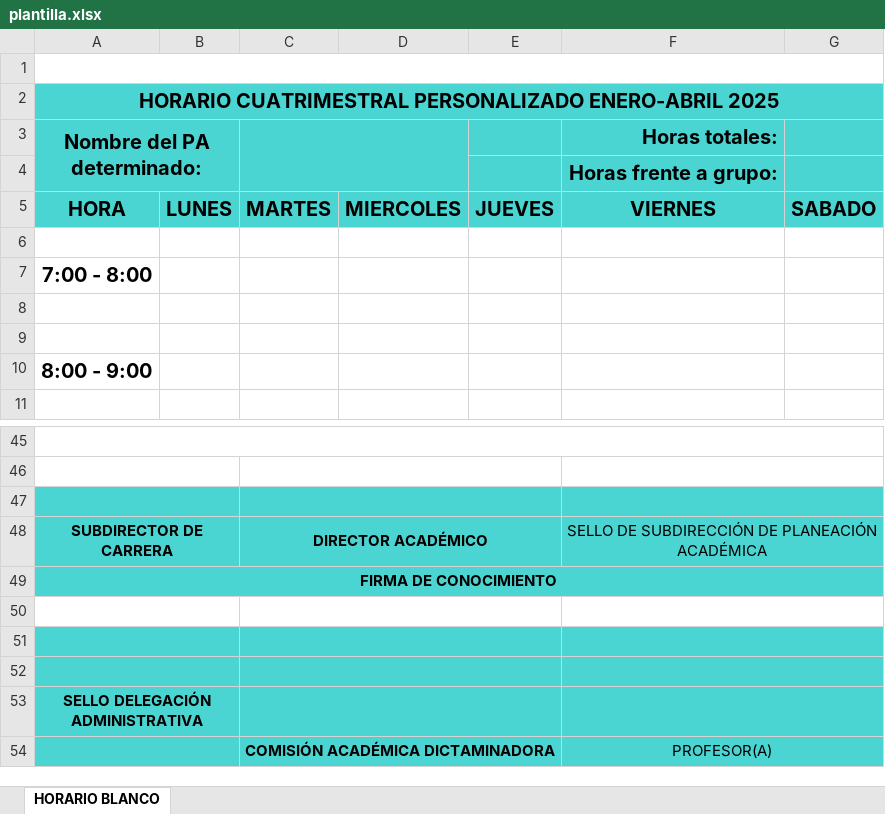
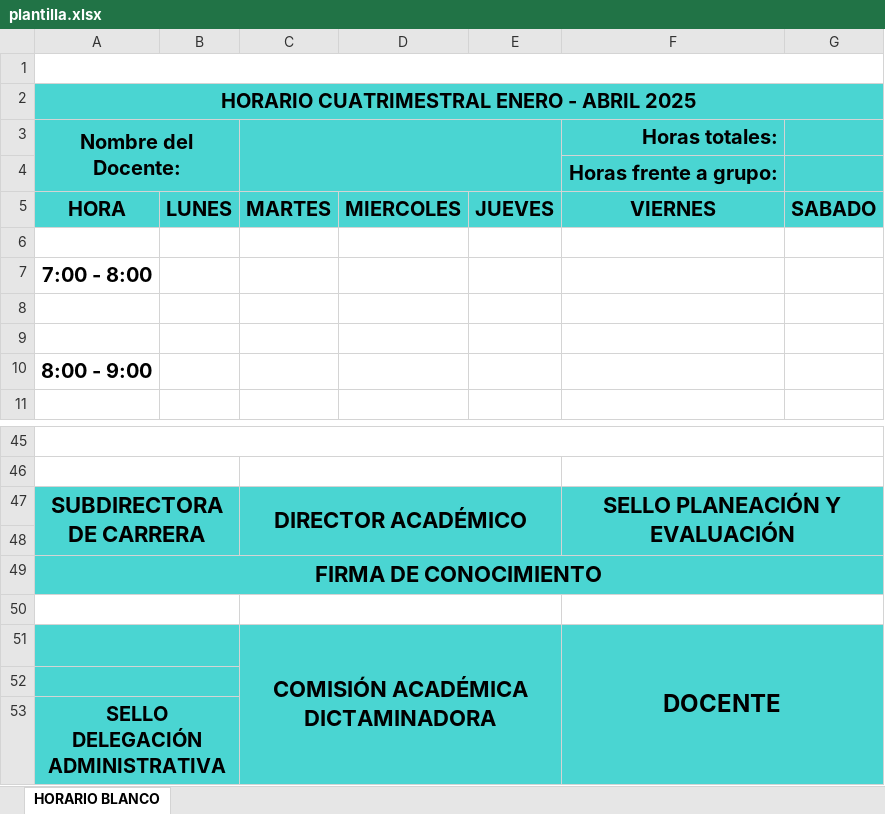
Before and after one commit to Nasakareal/cargaHoraria, an Excel workbook: admin/configuraciones/estadisticas/plantilla.xlsx, sheet HORARIO BLANCO, drawn as a sheet; only a part is shown, gaps mark what is left out; values as stored, in another font and other column widths than the file's, no borders; charts and pictures not drawn; removed rows and columns are numbered as before the commit, all else as after; the diff names each change by its address in the sheet, - before the commit and + after, or states it on an @@ line.

```diff
--- a/admin/configuraciones/estadisticas/plantilla.xlsx (sheet HORARIO BLANCO)
+++ b/admin/configuraciones/estadisticas/plantilla.xlsx (sheet HORARIO BLANCO)
-A2 (Nombre del Docente:): HORARIO CUATRIMESTRAL PERSONALIZADO ENERO-ABRIL 2025
+A2 (Nombre del Docente:): HORARIO CUATRIMESTRAL ENERO - ABRIL 2025
-A3: Nombre del PA determinado:
+A3: Nombre del Docente:
-C3:D4 merged
+C3:E4 merged
+row 47: SUBDIRECTORA DE CARRERA |  | DIRECTOR ACADÉMICO |  |  | SELLO PLANEACIÓN Y EVALUACIÓN
-A47:B47 merged
-C47:E47 merged
-F47:G47 merged
-row 48: SUBDIRECTOR DE CARRERA |  | DIRECTOR ACADÉMICO |  |  | SELLO DE SUBDIRECCIÓN DE PLANEACIÓN ACADÉMICA
@@ A49 text size: larger @@
-row 51: (empty)
+row 51:  |  | COMISIÓN ACADÉMICA DICTAMINADORA |  |  | DOCENTE
-C51:E51 merged
+C51:E53 merged
-F51:G51 merged
+F51:G53 merged
-C52:E52 merged
-F52:G52 merged
@@ A53 text size: larger @@
-C53:E53 merged
-F53:G53 merged
-row 54:  |  | COMISIÓN ACADÉMICA DICTAMINADORA |  |  | PROFESOR(A)
```
Also changed, not shown: 1 other file.
